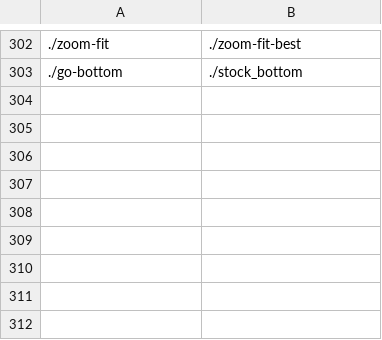
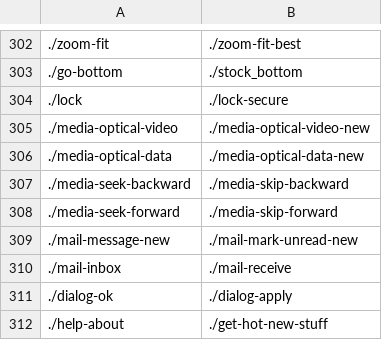
Before and after one commit to winardiaris/tebu-flat-data, a CSV file: actions.csv, drawn as a sheet; only a part is shown, gaps mark what is left out; the diff names each change by its address in the sheet, - before the commit and + after, or states it on an @@ line.

Commit message:
add new list

```diff
--- a/actions.csv
+++ b/actions.csv
+row 304: ./lock | ./lock-secure
+row 305: ./media-optical-video | ./media-optical-video-new
+row 306: ./media-optical-data | ./media-optical-data-new
+row 307: ./media-seek-backward | ./media-skip-backward
+row 308: ./media-seek-forward | ./media-skip-forward
+row 309: ./mail-message-new | ./mail-mark-unread-new
+row 310: ./mail-inbox | ./mail-receive
+row 311: ./dialog-ok | ./dialog-apply
+row 312: ./help-about | ./get-hot-new-stuff
```
